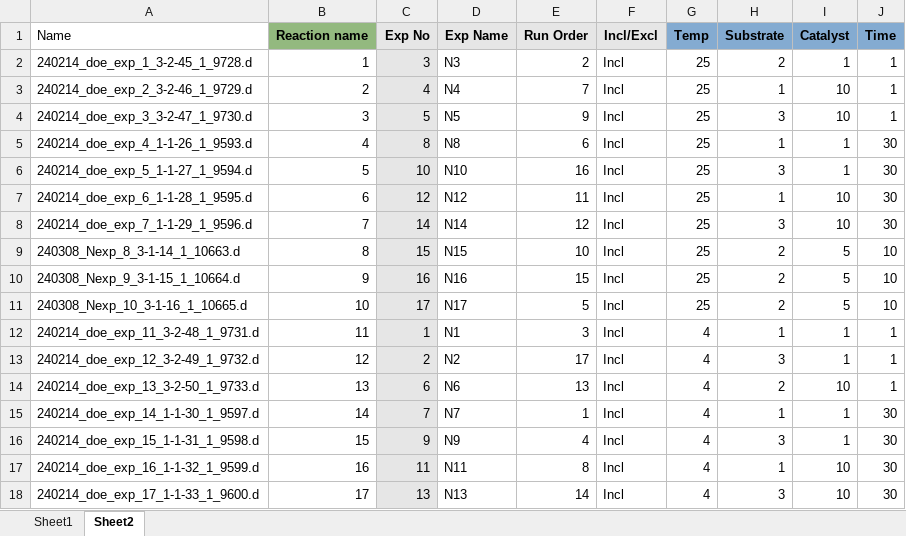
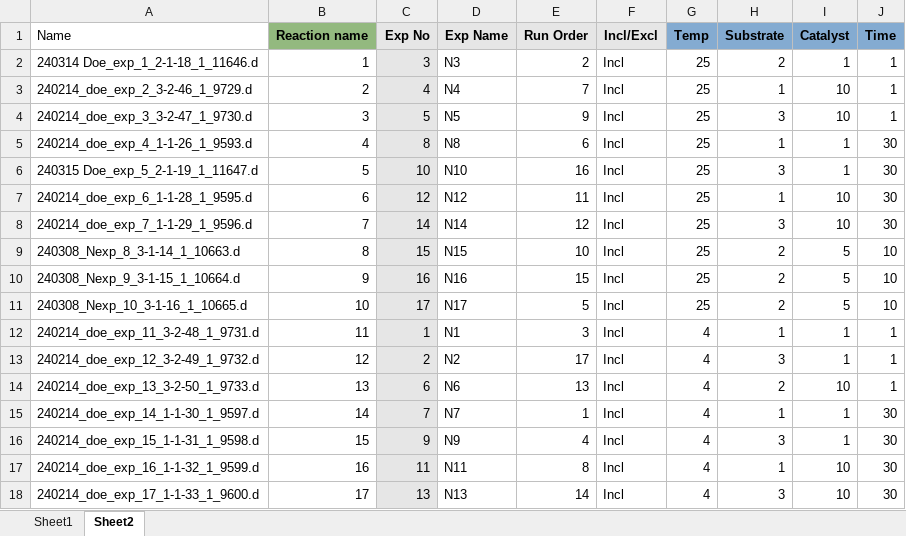
Before and after one commit to lawrencecollins/MS-Analysis, an Excel workbook: 240308 DoE input file.xlsx, sheet Sheet2, drawn as a sheet; values as stored, in another font and other column widths than the file's, no borders; the diff names each change by its address in the sheet, - before the commit and + after, or states it on an @@ line.

```diff
--- a/240308 DoE input file.xlsx (sheet Sheet2)
+++ b/240308 DoE input file.xlsx (sheet Sheet2)
-A2 (Name): 240214_doe_exp_1_3-2-45_1_9728.d
+A2 (Name): 240314 Doe_exp_1_2-1-18_1_11646.d
-A6 (Name): 240214_doe_exp_5_1-1-27_1_9594.d
+A6 (Name): 240315 Doe_exp_5_2-1-19_1_11647.d
```
Also changed, not shown: sheet Sheet1, 43 other files.
